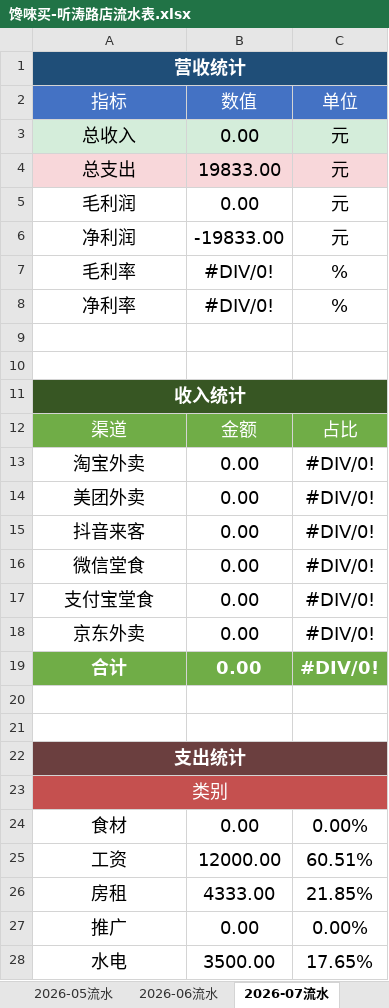
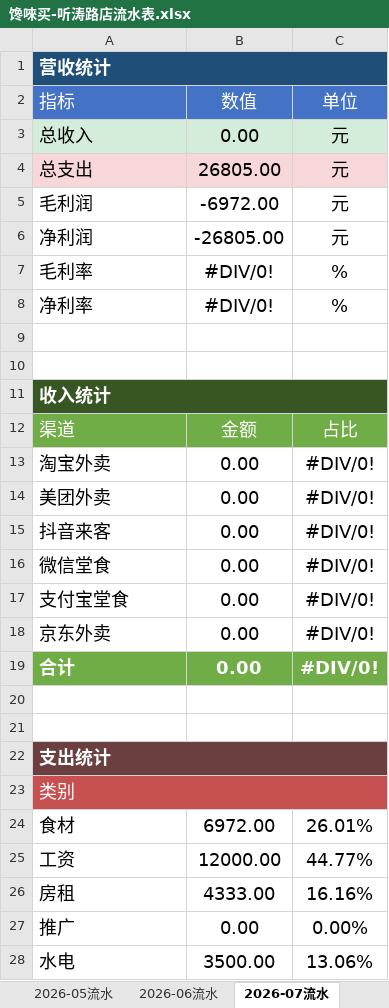
Before and after one commit to OldChicken/ChanWeiMai, an Excel workbook: 财务与流水/馋唻买-听涛路店流水表.xlsx, sheet 2026-07流水, drawn as a sheet; only a part is shown; values as stored, in another font and other column widths than the file's, no borders; table styles not drawn; the diff covers the shown part only; the diff names each change by its address in the sheet, - before the commit and + after, or states it on an @@ line.

```diff
--- a/财务与流水/馋唻买-听涛路店流水表.xlsx (sheet 2026-07流水)
+++ b/财务与流水/馋唻买-听涛路店流水表.xlsx (sheet 2026-07流水)
-A1:A8 alignment: center
+A1:A8 alignment: left
-B4: 19833.00
+B4: 26805.00
-B5: 0.00
+B5: -6972.00
-B6: -19833.00
+B6: -26805.00
-A11:A19 alignment: center
+A11:A19 alignment: left
-A22:A28 alignment: center
+A22:A28 alignment: left
-B24: 0.00
+B24: 6972.00
-C24: 0.00%
+C24: 26.01%
-C25: 60.51%
+C25: 44.77%
-C26: 21.85%
+C26: 16.16%
-C28: 17.65%
+C28: 13.06%
```
Also changed, not shown: 2 added rows, 1 edited cell and cell formats elsewhere in this sheet, sheet 2026-06流水, hidden cells.
